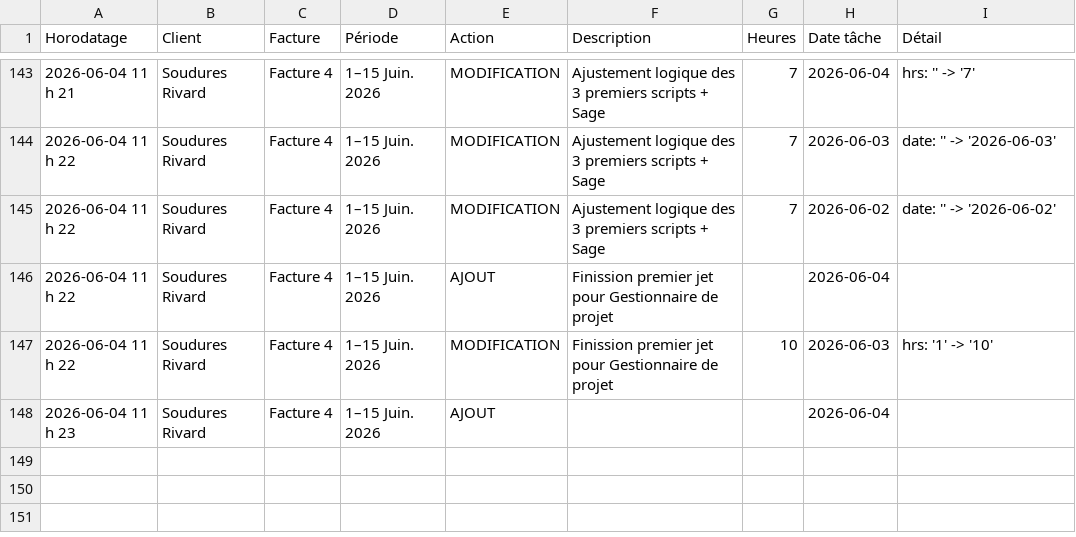
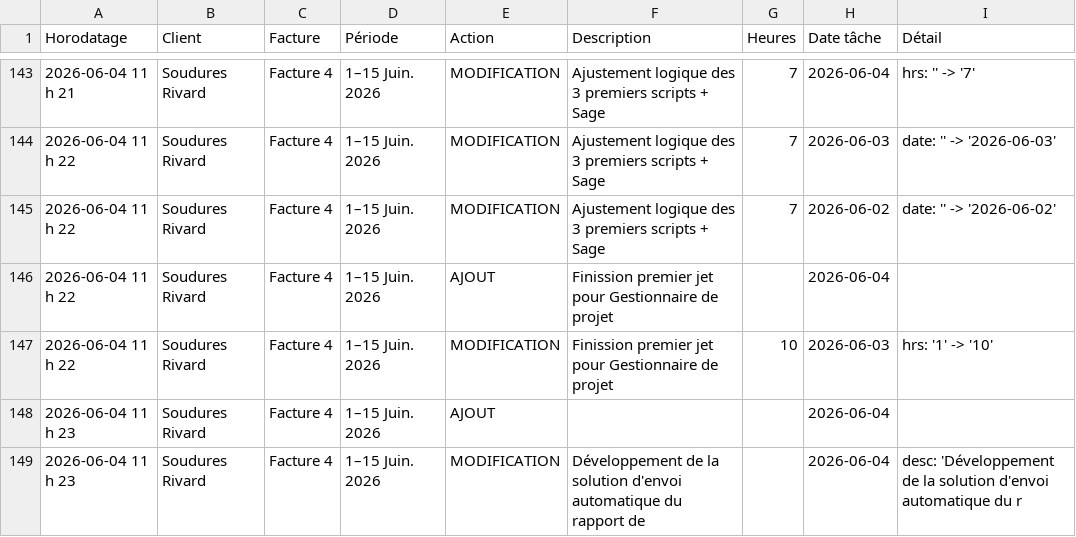
Before and after one commit to kchaouche17/billing-app, a CSV file: soudures-rivard/logs/activity-log.csv, drawn as a sheet; only a part is shown, gaps mark what is left out.

Commit message:
Activity log: 1 event

```diff
--- a/soudures-rivard/logs/activity-log.csv
+++ b/soudures-rivard/logs/activity-log.csv
@@ -148 +148,2 @@ Horodatage,Client,Facture,Période,Action,Description,Heures,Date tâche,Détail
 "2026-06-04 11 h 23","Soudures Rivard","Facture 4","1–15 Juin. 2026","AJOUT","","","2026-06-04",""
+"2026-06-04 11 h 23","Soudures Rivard","Facture 4","1–15 Juin. 2026","MODIFICATION","Développement de la solution d'envoi automatique du rapport de ","","2026-06-04","desc: 'Développement de la solution d'envoi automatique du r"
```
